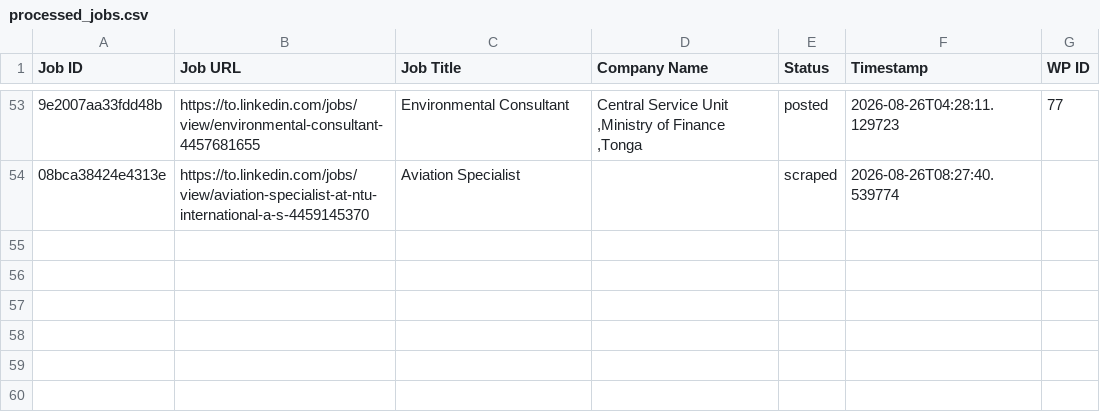
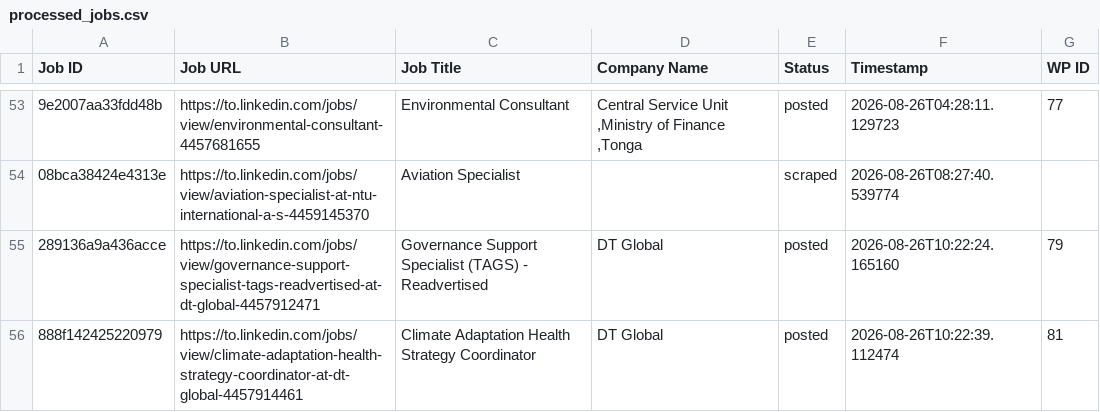
Before and after one commit to innovationinc2000/to, a CSV file: processed_jobs.csv, drawn as a sheet; only a part is shown, gaps mark what is left out; the diff names each change by its address in the sheet, - before the commit and + after, or states it on an @@ line.

```diff
--- a/processed_jobs.csv
+++ b/processed_jobs.csv
+row 55: 289136a9a436acce | https://to.linkedin.com/jobs/view/governance-support-specialist-tags-readvertised-at-dt-global-4457912471 | Governance Support Specialist (TAGS) - Readvertised | DT Global | posted | 2026-08-26T10:22:24.165160 | 79
+row 56: 888f142425220979 | https://to.linkedin.com/jobs/view/climate-adaptation-health-strategy-coordinator-at-dt-global-4457914461 | Climate Adaptation Health Strategy Coordinator | DT Global | posted | 2026-08-26T10:22:39.112474 | 81
```
